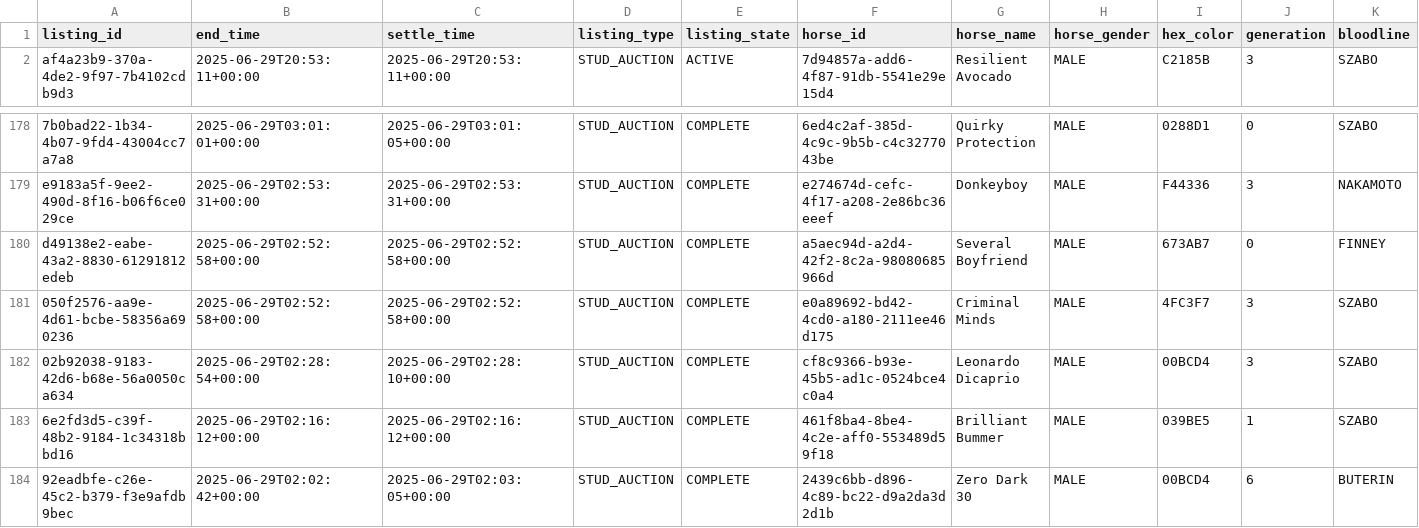
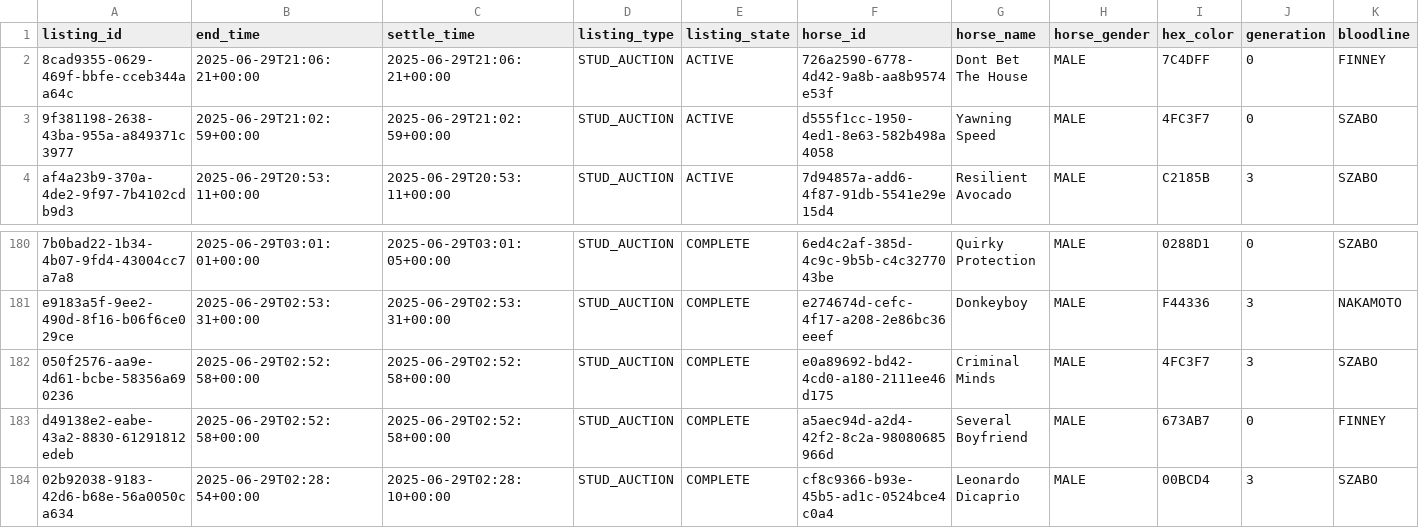
Before and after one commit to myblood-tempest/completed-auctions, a CSV file: 97993_2025-06-29_auctions.csv, drawn as a sheet; only a part is shown, gaps mark what is left out; the shorter side is filled out with more unchanged rows; rows hold the shown columns only; the diff names each change by its address in the sheet, - before the commit and + after, or states it on an @@ line.

Commit message:
Add 1 auction data files - 2025-06-29 13:06:50 UTC

```diff
--- a/97993_2025-06-29_auctions.csv
+++ b/97993_2025-06-29_auctions.csv
+row 2: 8cad9355-0629-469f-bbfe-cceb344aa64c | 2025-06-29T21:06:21+00:00 | 2025-06-29T21:06:21+00:00 | STUD_AUCTION | ACTIVE | 726a2590-6778-4d42-9a8b-aa8b9574e53f | Dont Bet The House | MALE | 7C4DFF | 0 | FINNEY
+row 3: 9f381198-2638-43ba-955a-a849371c3977 | 2025-06-29T21:02:59+00:00 | 2025-06-29T21:02:59+00:00 | STUD_AUCTION | ACTIVE | d555f1cc-1950-4ed1-8e63-582b498a4058 | Yawning Speed | MALE | 4FC3F7 | 0 | SZABO
@@ row 181 moved to row 182: 050f2576-aa9e-4d61-bcbe-58356a690236 @@
```
Also changed, not shown: 1 other file.
